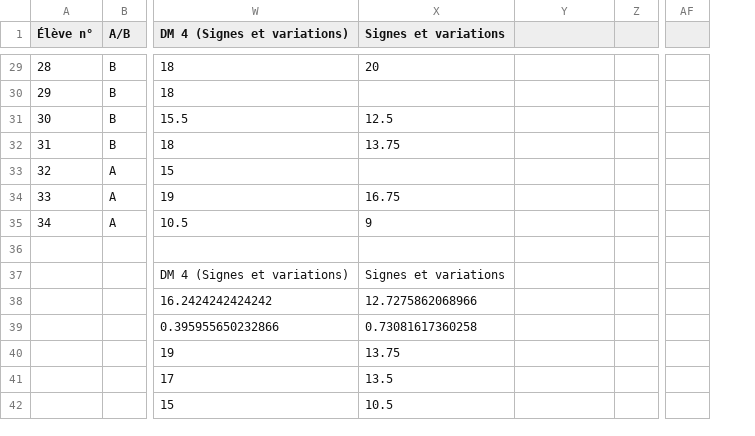
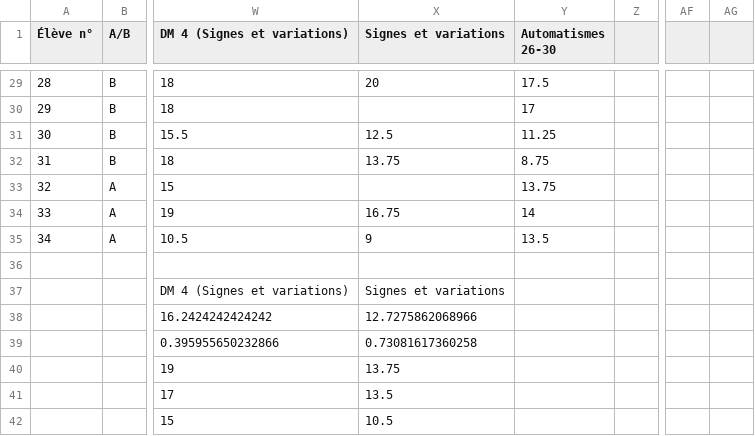
Before and after one commit to Mattuuuuh/Maths-2nde, a CSV file: stats/notes.csv, drawn as a sheet; only a part is shown, gaps mark what is left out; the diff covers the shown part only; the diff names each change by its address in the sheet, - before the commit and + after, or states it on an @@ line.

```diff
--- a/stats/notes.csv
+++ b/stats/notes.csv
+column AG, empty
-Y1: (empty)
+Y1: Automatismes 26-30
-Y29 (Automatismes 26-30): (empty)
+Y29 (Automatismes 26-30): 17.5
-Y30 (Automatismes 26-30): (empty)
+Y30 (Automatismes 26-30): 17
-Y31 (Automatismes 26-30): (empty)
+Y31 (Automatismes 26-30): 11.25
-Y32 (Automatismes 26-30): (empty)
+Y32 (Automatismes 26-30): 8.75
-Y33 (Automatismes 26-30): (empty)
+Y33 (Automatismes 26-30): 13.75
-Y34 (Automatismes 26-30): (empty)
+Y34 (Automatismes 26-30): 14
-Y35 (Automatismes 26-30): (empty)
+Y35 (Automatismes 26-30): 13.5
```
Also changed, not shown: 27 edited cells elsewhere in this file.
